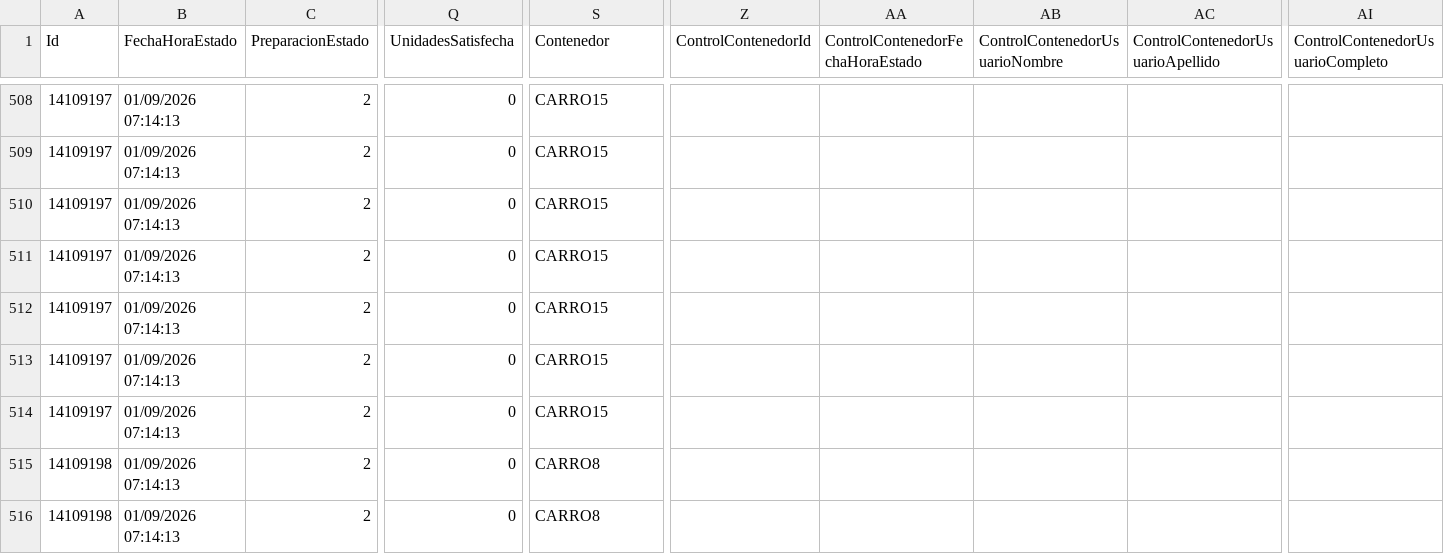
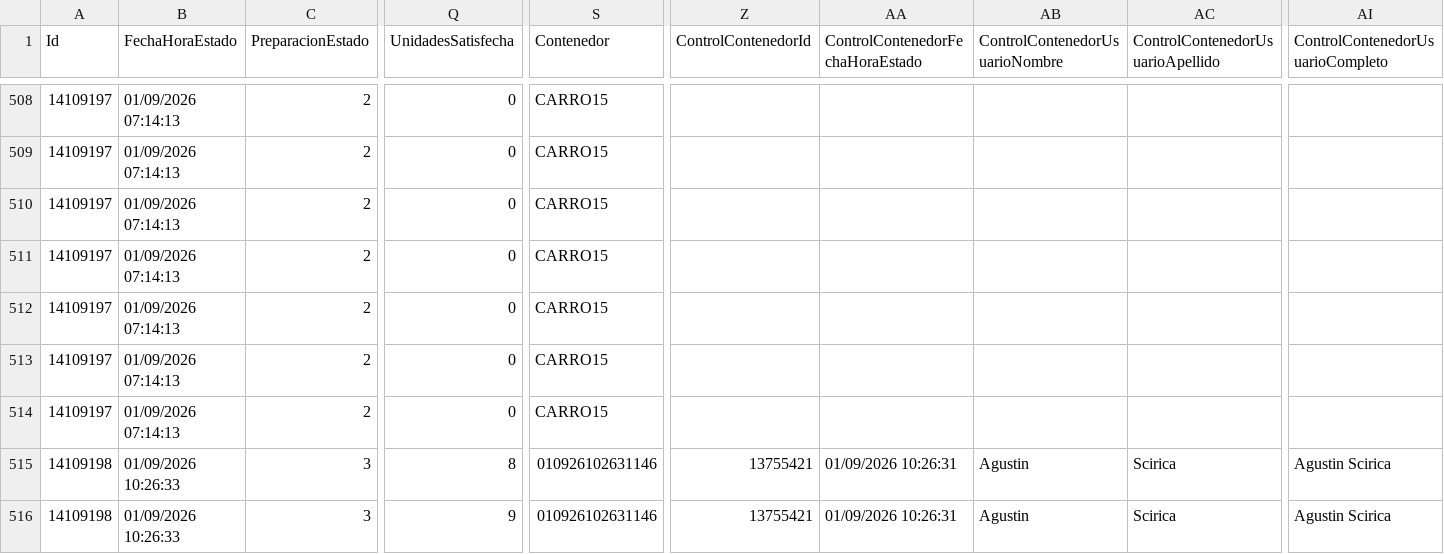
Before and after one commit to IvanGoyena/Logistica-Peirano, a CSV file: Data_WMS/Filtrar Preparacion Septiembre 2026.csv, drawn as a sheet; only a part is shown, gaps mark what is left out; the diff covers the shown part only; the diff names each change by its address in the sheet, - before the commit and + after, or states it on an @@ line.

Commit message:
Actualización automática WMS - Filtrar Preparacion - 01/09/2026 10:29:08

```diff
--- a/Data_WMS/Filtrar Preparacion Septiembre 2026.csv
+++ b/Data_WMS/Filtrar Preparacion Septiembre 2026.csv
-B515:B516 (FechaHoraEstado): 01/09/2026 07:14:13
+B515:B516 (FechaHoraEstado): 01/09/2026 10:26:33
-C515:C516 (PreparacionEstado): 2
+C515:C516 (PreparacionEstado): 3
-Q515 (UnidadesSatisfecha): 0
+Q515 (UnidadesSatisfecha): 8
-S515:S516 (Contenedor): CARRO8
+S515:S516 (Contenedor): 010926102631146
-Z515:Z516 (ControlContenedorId): (empty)
+Z515:Z516 (ControlContenedorId): 13755421
-AA515:AA516 (ControlContenedorFechaHoraEstado): (empty)
+AA515:AA516 (ControlContenedorFechaHoraEstado): 01/09/2026 10:26:31
-AB515:AB516 (ControlContenedorUsuarioNombre): (empty)
+AB515:AB516 (ControlContenedorUsuarioNombre): Agustin
-AC515:AC516 (ControlContenedorUsuarioApellido): (empty)
+AC515:AC516 (ControlContenedorUsuarioApellido): Scirica
-AI515:AI516 (ControlContenedorUsuarioCompleto): (empty)
+AI515:AI516 (ControlContenedorUsuarioCompleto): Agustin Scirica
-Q516 (UnidadesSatisfecha): 0
+Q516 (UnidadesSatisfecha): 9
```
Also changed, not shown: 3 added rows and 36 edited cells elsewhere in this file.
